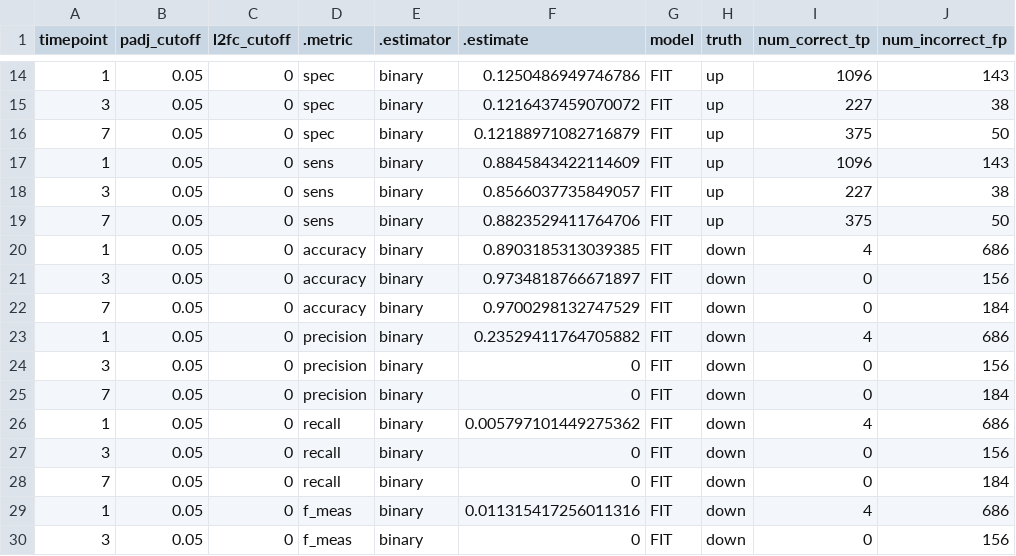
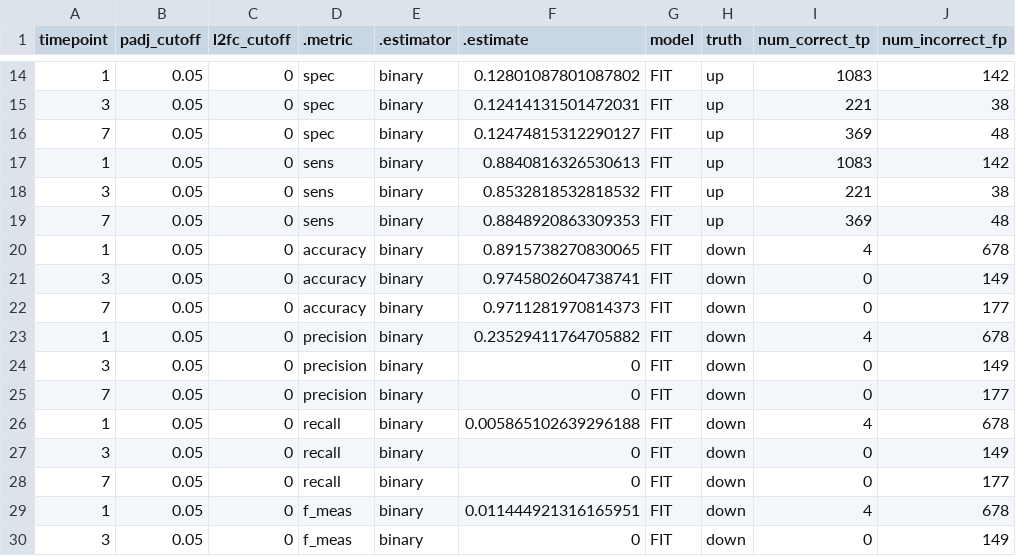
Before and after one commit to wapsyed/animals_vax_atlas, a CSV file: FIT_Mouse2man/classification_degs_comparison.csv, drawn as a sheet; only a part is shown, gaps mark what is left out; the diff covers the shown part only.

```diff
--- a/FIT_Mouse2man/classification_degs_comparison.csv
+++ b/FIT_Mouse2man/classification_degs_comparison.csv
@@ -14,17 +14,17 @@ timepoint,padj_cutoff,l2fc_cutoff,.metric,.estimator,.estimate,model,truth,num_c
-1,0.05,0,spec,binary,0.1250486949746786,FIT,up,1096,143
-3,0.05,0,spec,binary,0.1216437459070072,FIT,up,227,38
-7,0.05,0,spec,binary,0.12188971082716879,FIT,up,375,50
-1,0.05,0,sens,binary,0.8845843422114609,FIT,up,1096,143
-3,0.05,0,sens,binary,0.8566037735849057,FIT,up,227,38
-7,0.05,0,sens,binary,0.8823529411764706,FIT,up,375,50
-1,0.05,0,accuracy,binary,0.8903185313039385,FIT,down,4,686
-3,0.05,0,accuracy,binary,0.9734818766671897,FIT,down,0,156
-7,0.05,0,accuracy,binary,0.9700298132747529,FIT,down,0,184
-1,0.05,0,precision,binary,0.23529411764705882,FIT,down,4,686
-3,0.05,0,precision,binary,0,FIT,down,0,156
-7,0.05,0,precision,binary,0,FIT,down,0,184
-1,0.05,0,recall,binary,0.005797101449275362,FIT,down,4,686
-3,0.05,0,recall,binary,0,FIT,down,0,156
-7,0.05,0,recall,binary,0,FIT,down,0,184
-1,0.05,0,f_meas,binary,0.011315417256011316,FIT,down,4,686
-3,0.05,0,f_meas,binary,0,FIT,down,0,156
+1,0.05,0,spec,binary,0.12801087801087802,FIT,up,1083,142
+3,0.05,0,spec,binary,0.12414131501472031,FIT,up,221,38
+7,0.05,0,spec,binary,0.12474815312290127,FIT,up,369,48
+1,0.05,0,sens,binary,0.8840816326530613,FIT,up,1083,142
+3,0.05,0,sens,binary,0.8532818532818532,FIT,up,221,38
+7,0.05,0,sens,binary,0.8848920863309353,FIT,up,369,48
+1,0.05,0,accuracy,binary,0.8915738270830065,FIT,down,4,678
+3,0.05,0,accuracy,binary,0.9745802604738741,FIT,down,0,149
+7,0.05,0,accuracy,binary,0.9711281970814373,FIT,down,0,177
+1,0.05,0,precision,binary,0.23529411764705882,FIT,down,4,678
+3,0.05,0,precision,binary,0,FIT,down,0,149
+7,0.05,0,precision,binary,0,FIT,down,0,177
+1,0.05,0,recall,binary,0.005865102639296188,FIT,down,4,678
+3,0.05,0,recall,binary,0,FIT,down,0,149
+7,0.05,0,recall,binary,0,FIT,down,0,177
+1,0.05,0,f_meas,binary,0.011444921316165951,FIT,down,4,678
+3,0.05,0,f_meas,binary,0,FIT,down,0,149
```
Also changed, not shown: 127 edited cells elsewhere in this file, 13 other files.
